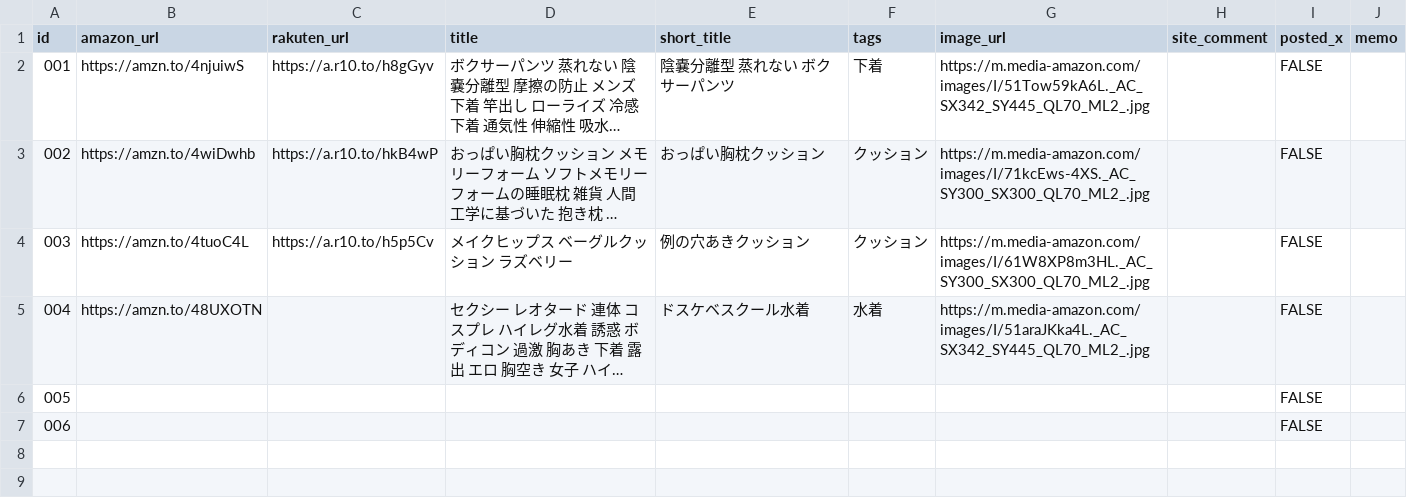
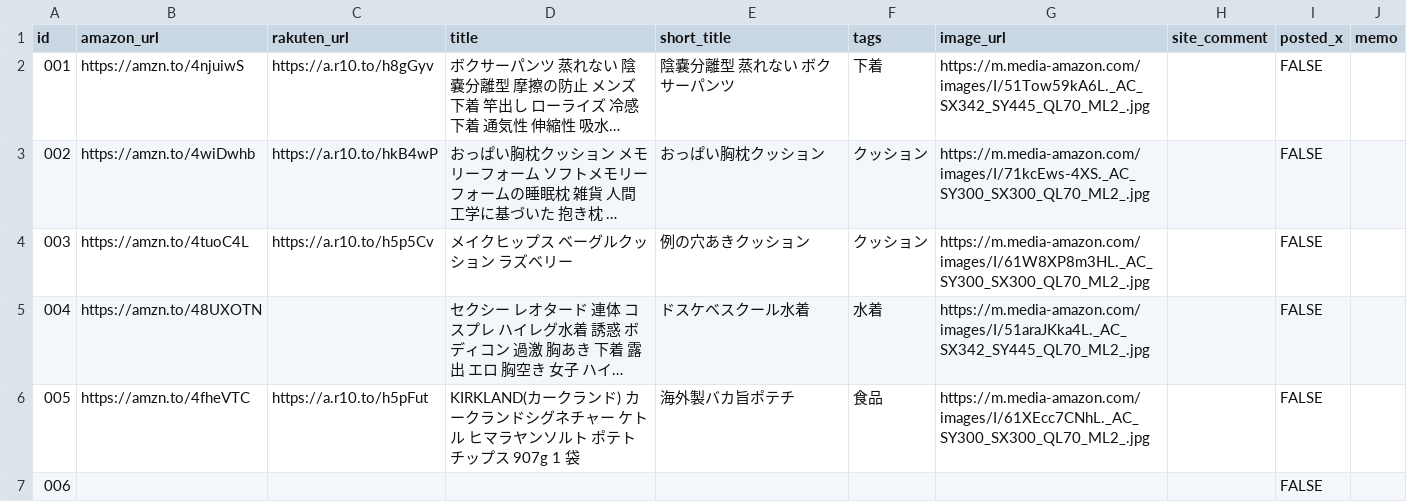
Before and after one commit to UnknownDivision/Product, a CSV file: data/product_data.csv, drawn as a sheet; long unchanged cells end in …; the diff names each change by its address in the sheet, - before the commit and + after, or states it on an @@ line.

```diff
--- a/data/product_data.csv
+++ b/data/product_data.csv
-B6 (amazon_url): (empty)
+B6 (amazon_url): https://amzn.to/4fheVTC
-C6 (rakuten_url): (empty)
+C6 (rakuten_url): https://a.r10.to/h5pFut
-D6 (title): (empty)
+D6 (title): KIRKLAND(カークランド) カークランドシグネチャー ケトル ヒマラヤンソルト ポテトチップス 907g 1 袋
-E6 (short_title): (empty)
+E6 (short_title): 海外製バカ旨ポテチ
-F6 (tags): (empty)
+F6 (tags): 食品
-G6 (image_url): (empty)
+G6 (image_url): https://m.media-amazon.com/images/I/61XEcc7CNhL._AC_SY300_SX300_QL70_ML2_.jpg
```
Also changed, not shown: 1 other file.
